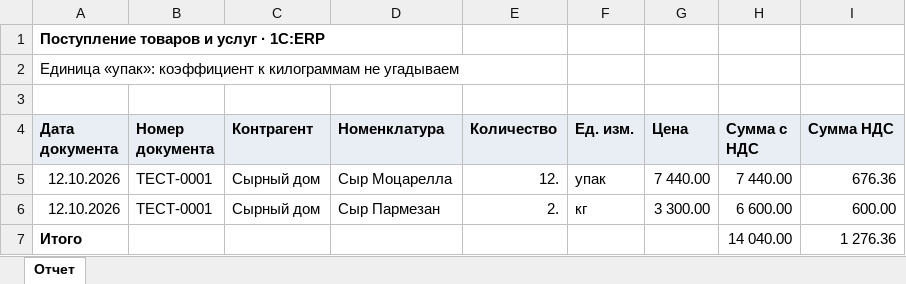
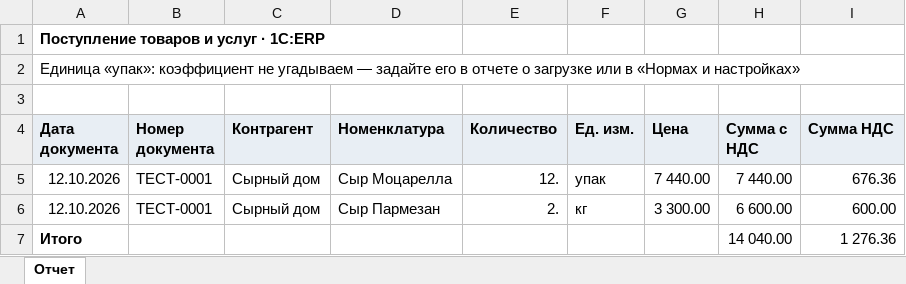
Before and after one commit to krayzienike-web/ai_system, an Excel workbook: deploy/test-kit/9 Файлы с ошибками/Приходы (1С) R01 — неизвестная единица.xlsx, sheet Отчет, drawn as a sheet; values as stored, in another font and other column widths than the file's, no borders; the diff names each change by its address in the sheet, - before the commit and + after, or states it on an @@ line.

```diff
--- a/deploy/test-kit/9 Файлы с ошибками/Приходы (1С) R01 — неизвестная единица.xlsx (sheet Отчет)
+++ b/deploy/test-kit/9 Файлы с ошибками/Приходы (1С) R01 — неизвестная единица.xlsx (sheet Отчет)
-A2 (Дата документа): …«упак»: коэффициент к килограммам не угадываем
+A2 (Дата документа): …«упак»: коэффициент не угадываем — задайте его в отчете о загрузке или в «Нормах и настройках»
```
Also changed, not shown: 25 other files.
